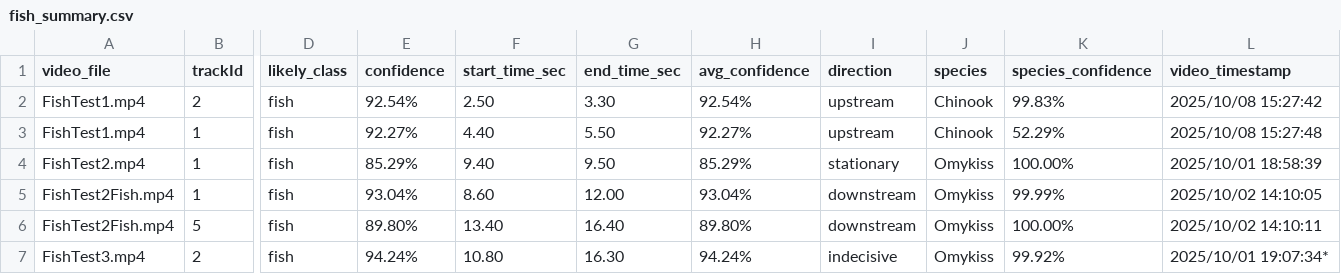
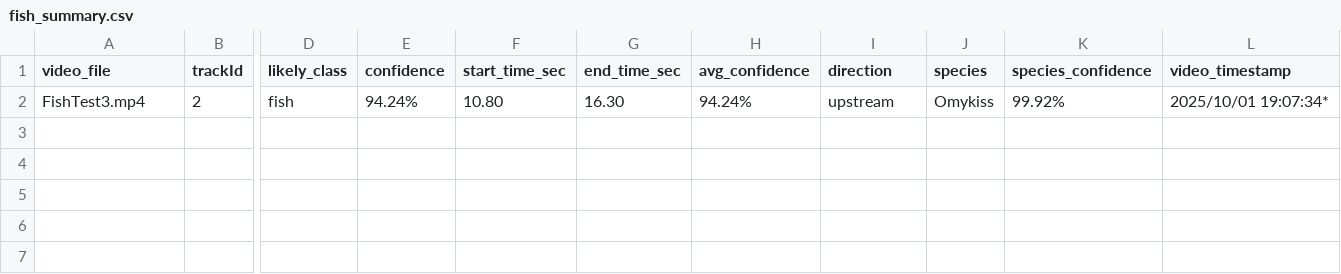
Before and after one commit to BenjaminKerr/FishLens, a CSV file: fish_summary.csv, drawn as a sheet; only a part is shown, gaps mark what is left out; removed rows and columns are numbered as before the commit, all else as after; rows hold the shown columns only; the diff names each change by its address in the sheet, - before the commit and + after, or states it on an @@ line.

Commit message:
Altered some direction logic to reduce indecisive's

```diff
--- a/fish_summary.csv
+++ b/fish_summary.csv
-row 2: FishTest1.mp4 | 2 | fish | 92.54% | 2.50 | 3.30 | 92.54% | upstream | Chinook | 99.83% | 2025/10/08 15:27:42
-row 3: FishTest1.mp4 | 1 | fish | 92.27% | 4.40 | 5.50 | 92.27% | upstream | Chinook | 52.29% | 2025/10/08 15:27:48
-row 4: FishTest2.mp4 | 1 | fish | 85.29% | 9.40 | 9.50 | 85.29% | stationary | Omykiss | 100.00% | 2025/10/01 18:58:39
-row 5: FishTest2Fish.mp4 | 1 | fish | 93.04% | 8.60 | 12.00 | 93.04% | downstream | Omykiss | 99.99% | 2025/10/02 14:10:05
-row 6: FishTest2Fish.mp4 | 5 | fish | 89.80% | 13.40 | 16.40 | 89.80% | downstream | Omykiss | 100.00% | 2025/10/02 14:10:11
-I2 (direction): indecisive
+I2 (direction): upstream
```
Also changed, not shown: 1 other file.
